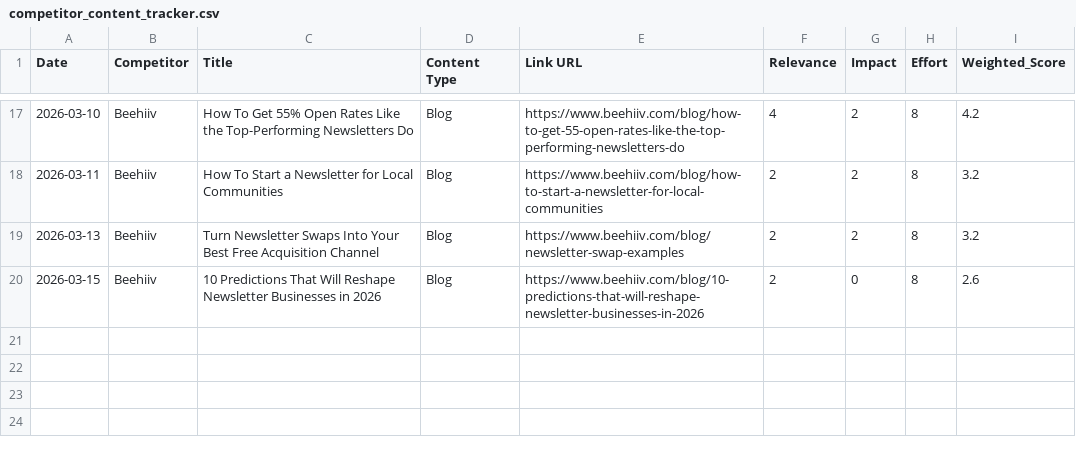
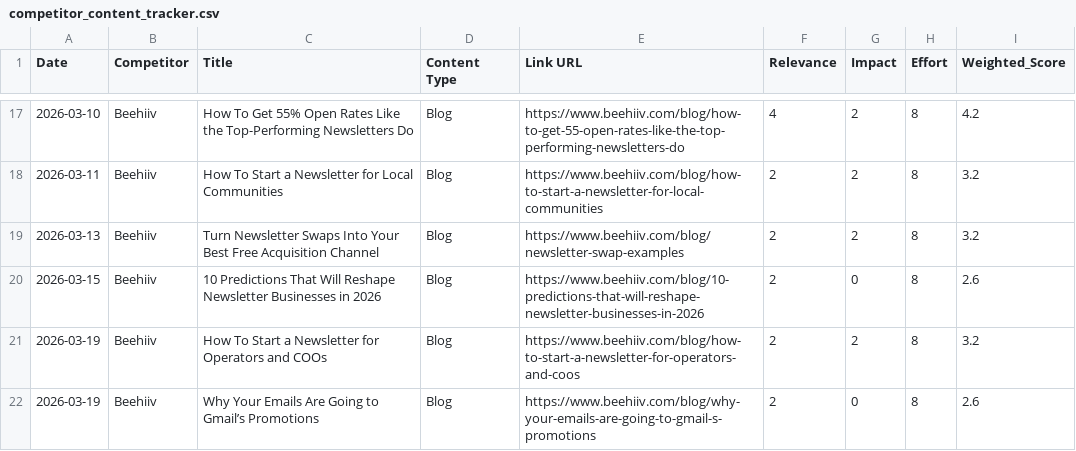
Before and after one commit to neel-mishra/hostfully, a CSV file: docs/competitor content tracker/blogs/competitor_content_tracker.csv, drawn as a sheet; only a part is shown, gaps mark what is left out.

```diff
--- a/docs/competitor content tracker/blogs/competitor_content_tracker.csv
+++ b/docs/competitor content tracker/blogs/competitor_content_tracker.csv
@@ -20 +20,3 @@ Date,Competitor,Title,Content Type,Link URL,Relevance,Impact,Effort,Weighted_Sco
 2026-03-15,Beehiiv,10 Predictions That Will Reshape Newsletter Businesses in 2026,Blog,https://www.beehiiv.com/blog/10-predictions-that-will-reshape-newsletter-businesses-in-2026,2,0,8,2.6
+2026-03-19,Beehiiv,How To Start a Newsletter for Operators and COOs,Blog,https://www.beehiiv.com/blog/how-to-start-a-newsletter-for-operators-and-coos,2,2,8,3.2
+2026-03-19,Beehiiv,Why Your Emails Are Going to Gmail’s Promotions,Blog,https://www.beehiiv.com/blog/why-your-emails-are-going-to-gmail-s-promotions,2,0,8,2.6
```
Also changed, not shown: docs/competitor content tracker/blogs/content_pipeline.csv, 1 other file.
